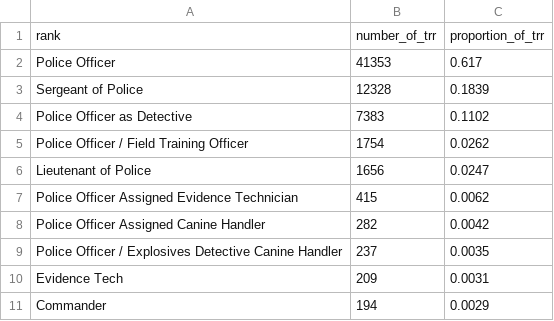
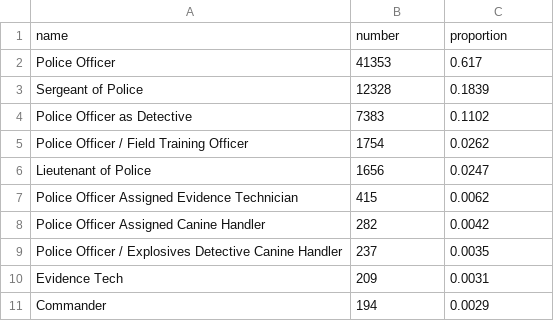
Before and after one commit to haorenzhi/The-Quick-Turkeys, a CSV file: checkpoint3/data/trr_rank.csv, drawn as a sheet.

```diff
--- a/checkpoint3/data/trr_rank.csv
+++ b/checkpoint3/data/trr_rank.csv
@@ -1,2 +1,2 @@
-rank,number_of_trr,proportion_of_trr
+name,number,proportion
 Police Officer,41353,0.617
```
Also changed, not shown: checkpoint3/data/officer_rank.csv, 3 other files.
